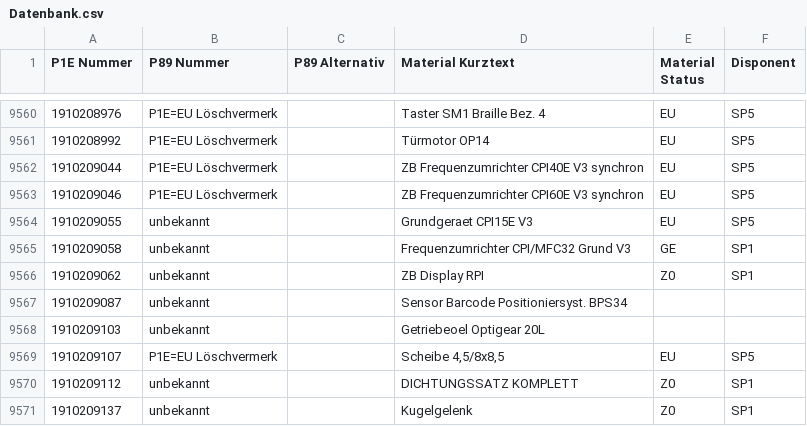
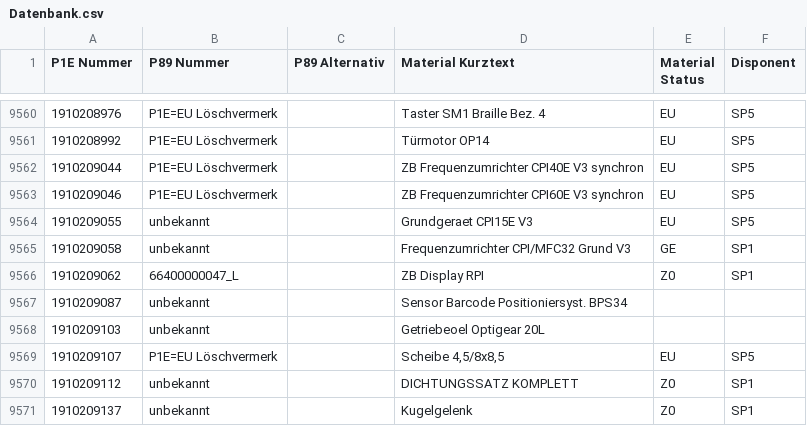
Before and after one commit to Waly1981/ETK_mini, a CSV file: Datenbank.csv, drawn as a sheet; only a part is shown, gaps mark what is left out; the diff names each change by its address in the sheet, - before the commit and + after, or states it on an @@ line.

Commit message:
02.07.2026 - 17:43:28 Uhr

```diff
--- a/Datenbank.csv
+++ b/Datenbank.csv
-B9566 (P89 Nummer): unbekannt
+B9566 (P89 Nummer): 66400000047_L
```
